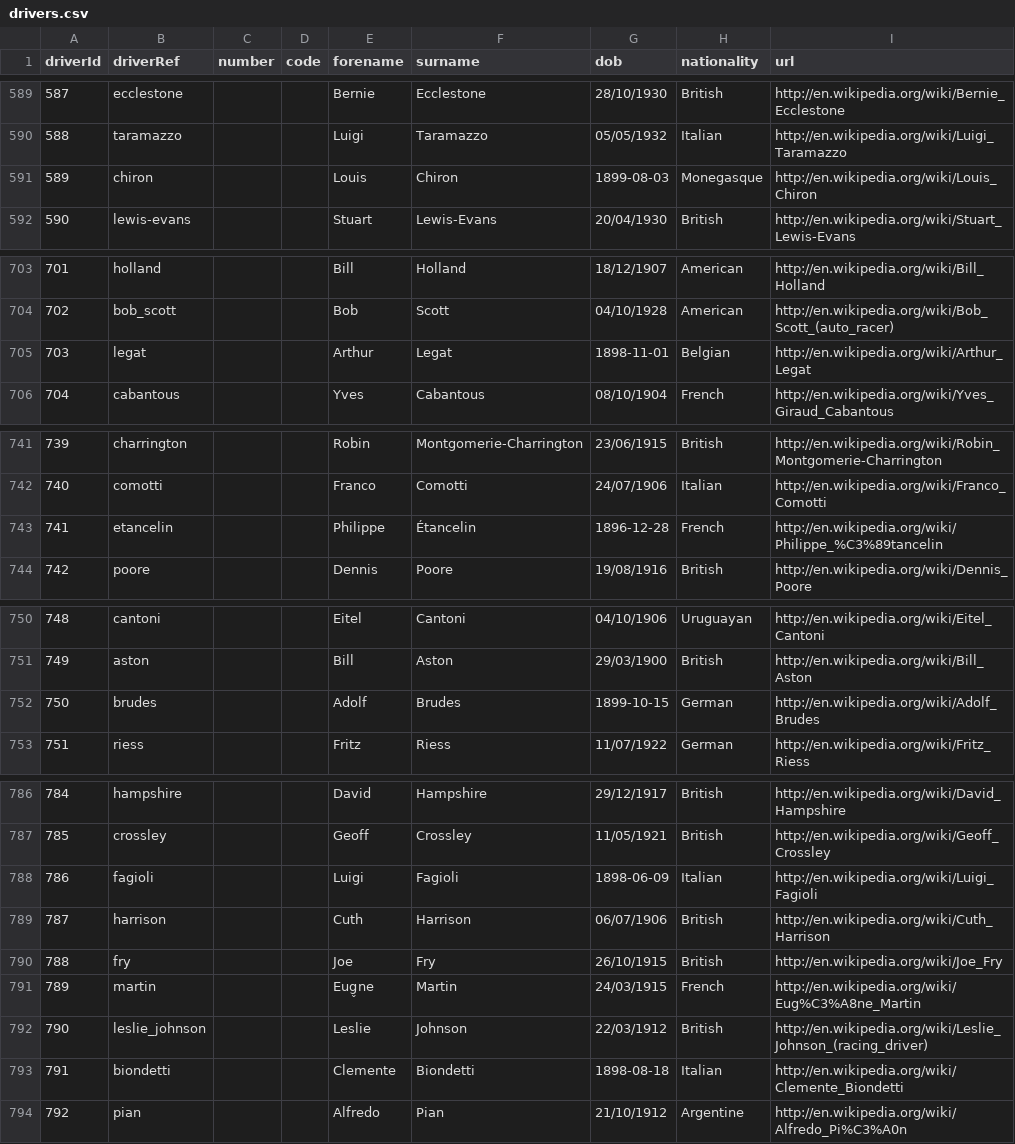
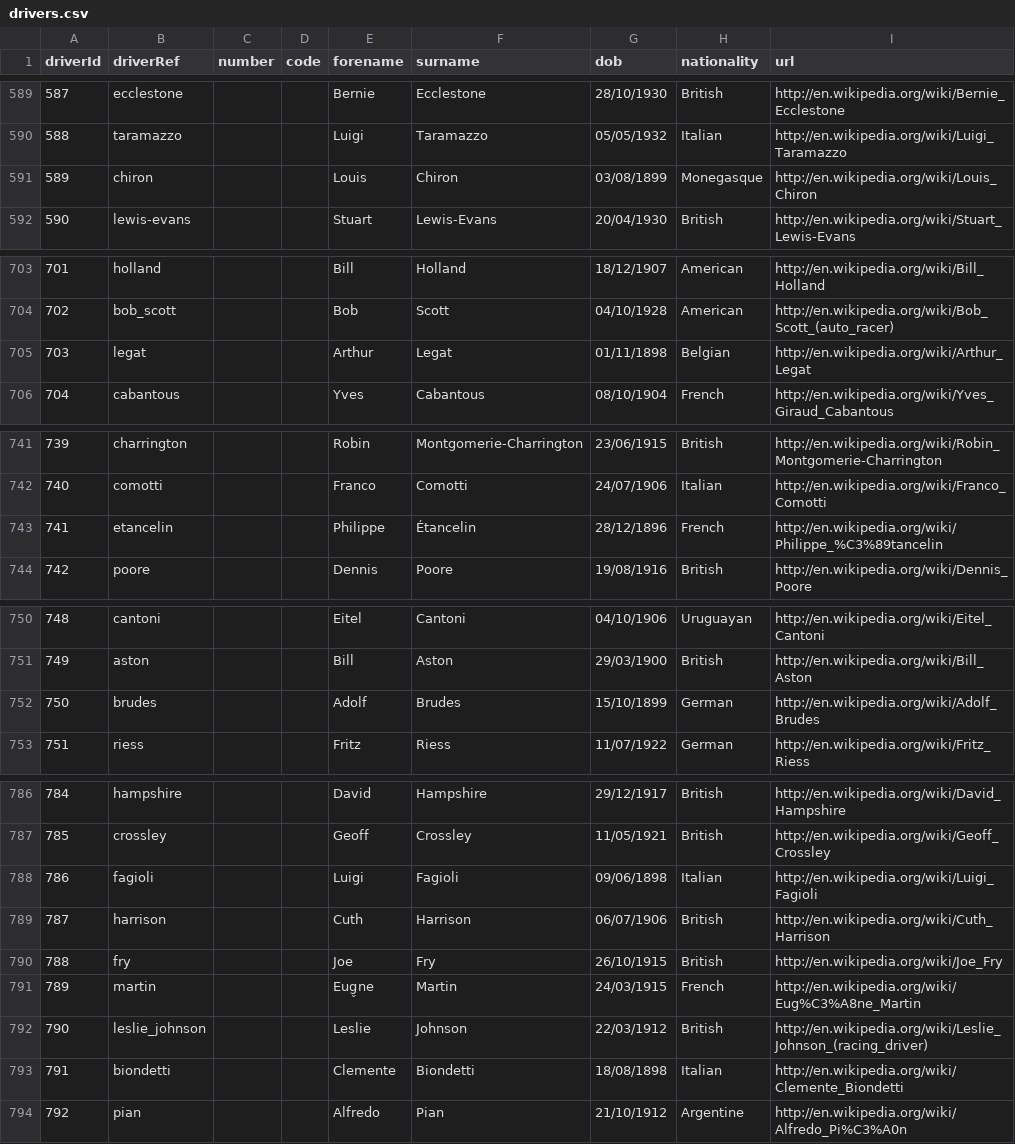
Before and after one commit to viniciosanacleto/data-science, a CSV file: f1/data/drivers.csv, drawn as a sheet; only a part is shown, gaps mark what is left out; the diff covers the shown part only.

Commit message:
Data cleaning and manipulation

```diff
--- a/f1/data/drivers.csv
+++ b/f1/data/drivers.csv
@@ -590,3 +590,3 @@ driverId,driverRef,number,code,forename,surname,dob,nationality,url
 588,taramazzo,,,Luigi,Taramazzo,05/05/1932,Italian,http://en.wikipedia.org/wiki/Luigi_Taramazzo
-589,chiron,,,Louis,Chiron,1899-08-03,Monegasque,http://en.wikipedia.org/wiki/Louis_Chiron
+589,chiron,,,Louis,Chiron,03/08/1899,Monegasque,http://en.wikipedia.org/wiki/Louis_Chiron
 590,lewis-evans,,,Stuart,Lewis-Evans,20/04/1930,British,http://en.wikipedia.org/wiki/Stuart_Lewis-Evans
@@ -704,3 +704,3 @@ driverId,driverRef,number,code,forename,surname,dob,nationality,url
 702,bob_scott,,,Bob,Scott,04/10/1928,American,http://en.wikipedia.org/wiki/Bob_Scott_(auto_racer)
-703,legat,,,Arthur,Legat,1898-11-01,Belgian,http://en.wikipedia.org/wiki/Arthur_Legat
+703,legat,,,Arthur,Legat,01/11/1898,Belgian,http://en.wikipedia.org/wiki/Arthur_Legat
 704,cabantous,,,Yves,Cabantous,08/10/1904,French,http://en.wikipedia.org/wiki/Yves_Giraud_Cabantous
@@ -742,3 +742,3 @@ driverId,driverRef,number,code,forename,surname,dob,nationality,url
 740,comotti,,,Franco,Comotti,24/07/1906,Italian,http://en.wikipedia.org/wiki/Franco_Comotti
-741,etancelin,,,Philippe,Étancelin,1896-12-28,French,http://en.wikipedia.org/wiki/Philippe_%C3%89tancelin
+741,etancelin,,,Philippe,Étancelin,28/12/1896,French,http://en.wikipedia.org/wiki/Philippe_%C3%89tancelin
 742,poore,,,Dennis,Poore,19/08/1916,British,http://en.wikipedia.org/wiki/Dennis_Poore
@@ -751,3 +751,3 @@ driverId,driverRef,number,code,forename,surname,dob,nationality,url
 749,aston,,,Bill,Aston,29/03/1900,British,http://en.wikipedia.org/wiki/Bill_Aston
-750,brudes,,,Adolf,Brudes,1899-10-15,German,http://en.wikipedia.org/wiki/Adolf_Brudes
+750,brudes,,,Adolf,Brudes,15/10/1899,German,http://en.wikipedia.org/wiki/Adolf_Brudes
 751,riess,,,Fritz,Riess,11/07/1922,German,http://en.wikipedia.org/wiki/Fritz_Riess
@@ -787,3 +787,3 @@ driverId,driverRef,number,code,forename,surname,dob,nationality,url
 785,crossley,,,Geoff,Crossley,11/05/1921,British,http://en.wikipedia.org/wiki/Geoff_Crossley
-786,fagioli,,,Luigi,Fagioli,1898-06-09,Italian,http://en.wikipedia.org/wiki/Luigi_Fagioli
+786,fagioli,,,Luigi,Fagioli,09/06/1898,Italian,http://en.wikipedia.org/wiki/Luigi_Fagioli
 787,harrison,,,Cuth,Harrison,06/07/1906,British,http://en.wikipedia.org/wiki/Cuth_Harrison
@@ -792,3 +792,3 @@ driverId,driverRef,number,code,forename,surname,dob,nationality,url
 790,leslie_johnson,,,Leslie,Johnson,22/03/1912,British,http://en.wikipedia.org/wiki/Leslie_Johnson_(racing_driver)
-791,biondetti,,,Clemente,Biondetti,1898-08-18,Italian,http://en.wikipedia.org/wiki/Clemente_Biondetti
+791,biondetti,,,Clemente,Biondetti,18/08/1898,Italian,http://en.wikipedia.org/wiki/Clemente_Biondetti
 792,pian,,,Alfredo,Pian,21/10/1912,Argentine,http://en.wikipedia.org/wiki/Alfredo_Pi%C3%A0n
```
Also changed, not shown: 1 edited cell elsewhere in this file, 1 other file.
